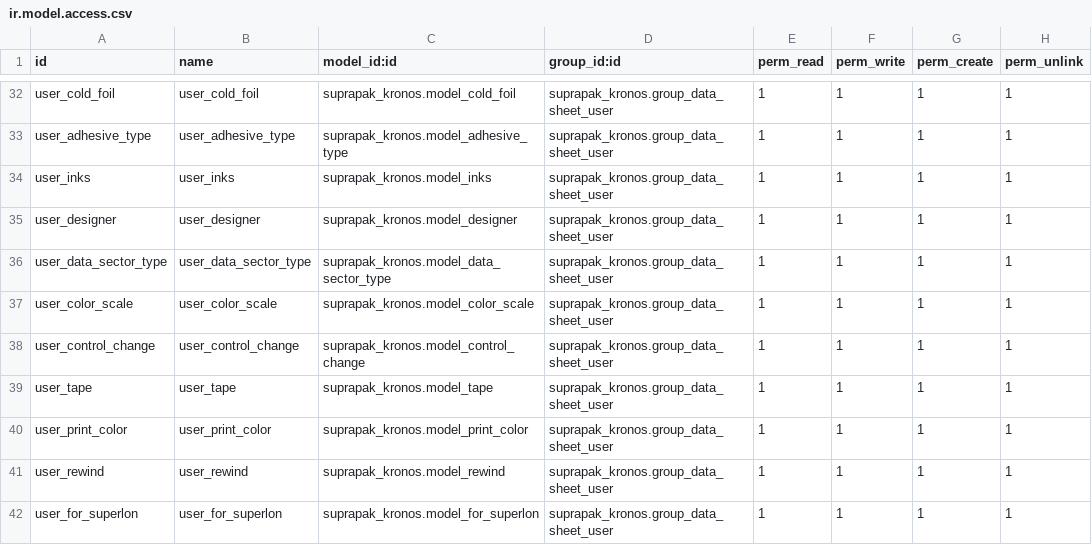
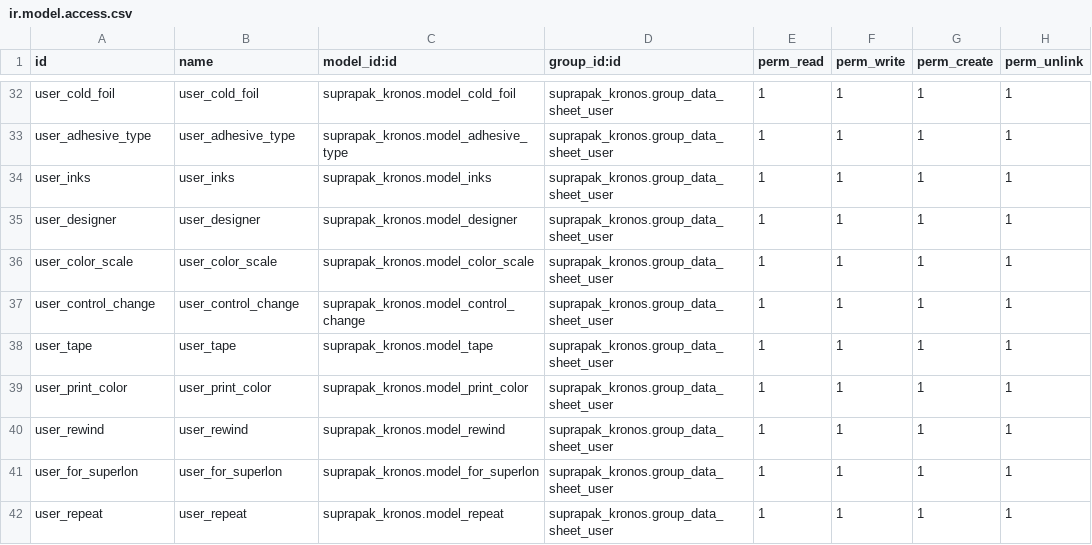
Before and after one commit to Livinarias/suprapak, a CSV file: suprapak_kronos/security/ir.model.access.csv, drawn as a sheet; only a part is shown, gaps mark what is left out; the shorter side is filled out with more unchanged rows.

Commit message:
17934 [FIX] arreglo security

```diff
--- a/suprapak_kronos/security/ir.model.access.csv
+++ b/suprapak_kronos/security/ir.model.access.csv
@@ -35,3 +35,2 @@ user_inks,user_inks,suprapak_kronos.model_inks,suprapak_kronos.group_data_sheet_
 user_designer,user_designer,suprapak_kronos.model_designer,suprapak_kronos.group_data_sheet_user,1,1,1,1
-user_data_sector_type,user_data_sector_type,suprapak_kronos.model_data_sector_type,suprapak_kronos.group_data_sheet_user,1,1,1,1
 user_color_scale,user_color_scale,suprapak_kronos.model_color_scale,suprapak_kronos.group_data_sheet_user,1,1,1,1
```
